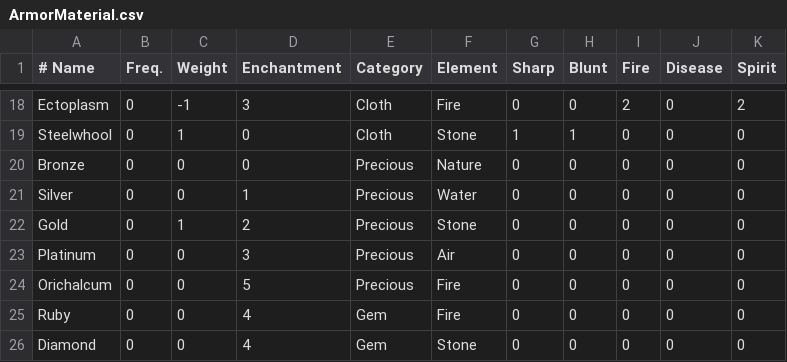
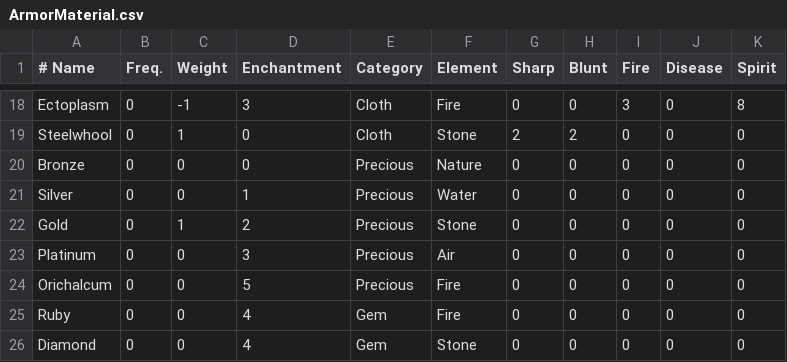
Before and after one commit to countpauper/countpauper, a CSV file: Tactics/Tactics/Data/ArmorMaterial.csv, drawn as a sheet; only a part is shown, gaps mark what is left out; the diff covers the shown part only; the diff names each change by its address in the sheet, - before the commit and + after, or states it on an @@ line.

```diff
--- a/Tactics/Tactics/Data/ArmorMaterial.csv
+++ b/Tactics/Tactics/Data/ArmorMaterial.csv
-I18 (Fire): 2
+I18 (Fire): 3
-K18 (Spirit): 2
+K18 (Spirit): 8
-G19 (Sharp): 1
+G19 (Sharp): 2
-H19 (Blunt): 1
+H19 (Blunt): 2
```
Also changed, not shown: 31 edited cells elsewhere in this file, Tactics/Tactics/Data/ArmorBonus.csv, 24 other files.
